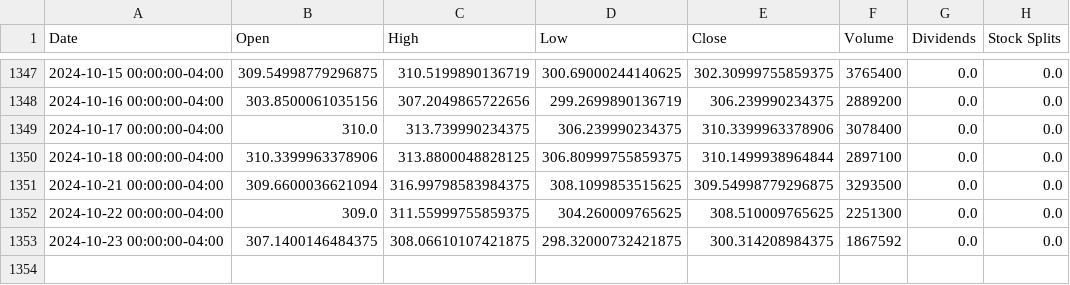
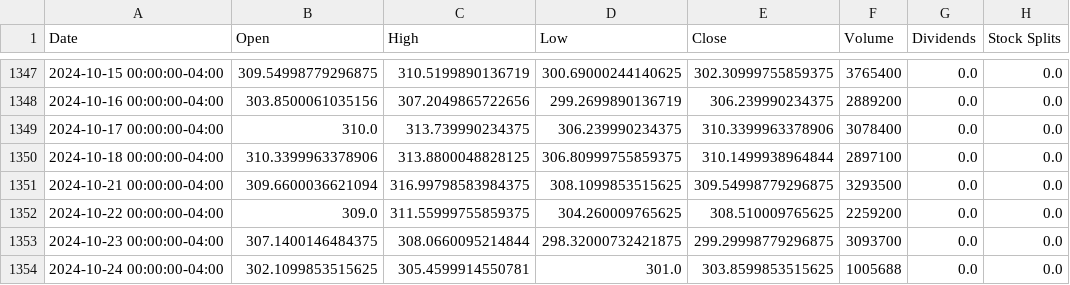
Before and after one commit to sebst/thatus-wi-2024-stocks, a CSV file: data/CRWD.csv, drawn as a sheet; only a part is shown, gaps mark what is left out.

Commit message:
Update stock data

```diff
--- a/data/CRWD.csv
+++ b/data/CRWD.csv
@@ -1351,3 +1351,4 @@ Date,Open,High,Low,Close,Volume,Dividends,Stock Splits
 2024-10-21 00:00:00-04:00,309.6600036621094,316.99798583984375,308.1099853515625,309.54998779296875,3293500,0.0,0.0
-2024-10-22 00:00:00-04:00,309.0,311.55999755859375,304.260009765625,308.510009765625,2251300,0.0,0.0
-2024-10-23 00:00:00-04:00,307.1400146484375,308.06610107421875,298.32000732421875,300.314208984375,1867592,0.0,0.0
+2024-10-22 00:00:00-04:00,309.0,311.55999755859375,304.260009765625,308.510009765625,2259200,0.0,0.0
+2024-10-23 00:00:00-04:00,307.1400146484375,308.0660095214844,298.32000732421875,299.29998779296875,3093700,0.0,0.0
+2024-10-24 00:00:00-04:00,302.1099853515625,305.4599914550781,301.0,303.8599853515625,1005688,0.0,0.0
```
Also changed, not shown: 5 other files.
